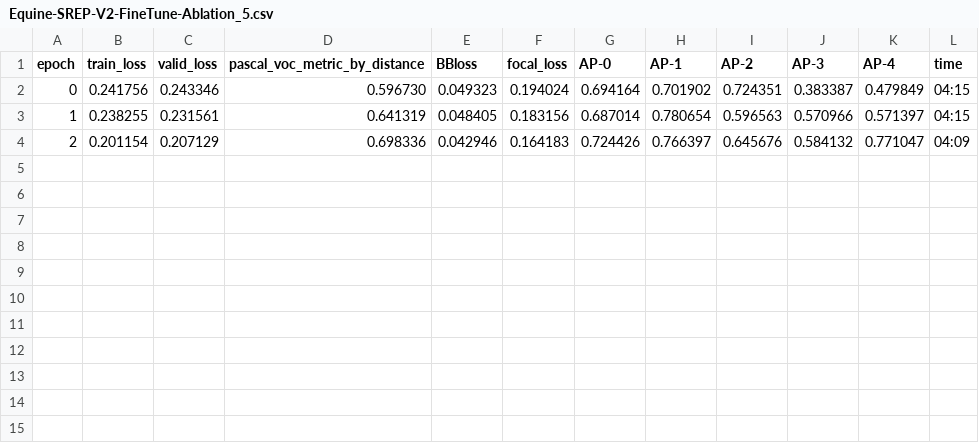
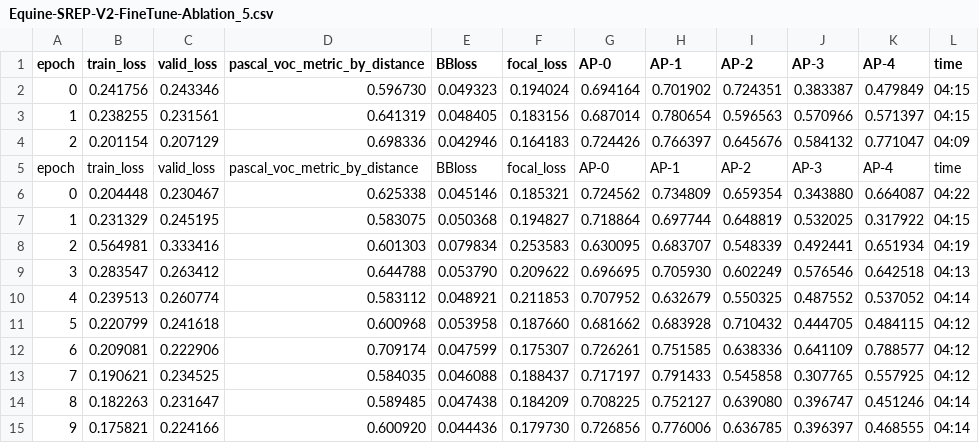
Before and after one commit to ChristianMarzahl/EIPH_WSI, a CSV file: Slides/Equine-SREP-V2-FineTune-Ablation_5.csv, drawn as a sheet; the diff names each change by its address in the sheet, - before the commit and + after, or states it on an @@ line.

Commit message:
Calculated human and EIPH data sets

```diff
--- a/Slides/Equine-SREP-V2-FineTune-Ablation_5.csv
+++ b/Slides/Equine-SREP-V2-FineTune-Ablation_5.csv
+row 5: epoch | train_loss | valid_loss | pascal_voc_metric_by_distance | BBloss | focal_loss | AP-0 | AP-1 | AP-2 | AP-3 | AP-4 | time
+row 6: 0 | 0.204448 | 0.230467 | 0.625338 | 0.045146 | 0.185321 | 0.724562 | 0.734809 | 0.659354 | 0.343880 | 0.664087 | 04:22
+row 7: 1 | 0.231329 | 0.245195 | 0.583075 | 0.050368 | 0.194827 | 0.718864 | 0.697744 | 0.648819 | 0.532025 | 0.317922 | 04:15
+row 8: 2 | 0.564981 | 0.333416 | 0.601303 | 0.079834 | 0.253583 | 0.630095 | 0.683707 | 0.548339 | 0.492441 | 0.651934 | 04:19
+row 9: 3 | 0.283547 | 0.263412 | 0.644788 | 0.053790 | 0.209622 | 0.696695 | 0.705930 | 0.602249 | 0.576546 | 0.642518 | 04:13
+row 10: 4 | 0.239513 | 0.260774 | 0.583112 | 0.048921 | 0.211853 | 0.707952 | 0.632679 | 0.550325 | 0.487552 | 0.537052 | 04:14
+row 11: 5 | 0.220799 | 0.241618 | 0.600968 | 0.053958 | 0.187660 | 0.681662 | 0.683928 | 0.710432 | 0.444705 | 0.484115 | 04:12
+row 12: 6 | 0.209081 | 0.222906 | 0.709174 | 0.047599 | 0.175307 | 0.726261 | 0.751585 | 0.638336 | 0.641109 | 0.788577 | 04:12
+row 13: 7 | 0.190621 | 0.234525 | 0.584035 | 0.046088 | 0.188437 | 0.717197 | 0.791433 | 0.545858 | 0.307765 | 0.557925 | 04:12
+row 14: 8 | 0.182263 | 0.231647 | 0.589485 | 0.047438 | 0.184209 | 0.708225 | 0.752127 | 0.639080 | 0.396747 | 0.451246 | 04:14
+row 15: 9 | 0.175821 | 0.224166 | 0.600920 | 0.044436 | 0.179730 | 0.726856 | 0.776006 | 0.636785 | 0.396397 | 0.468555 | 04:14
```
Also changed, not shown: 14 other files.
